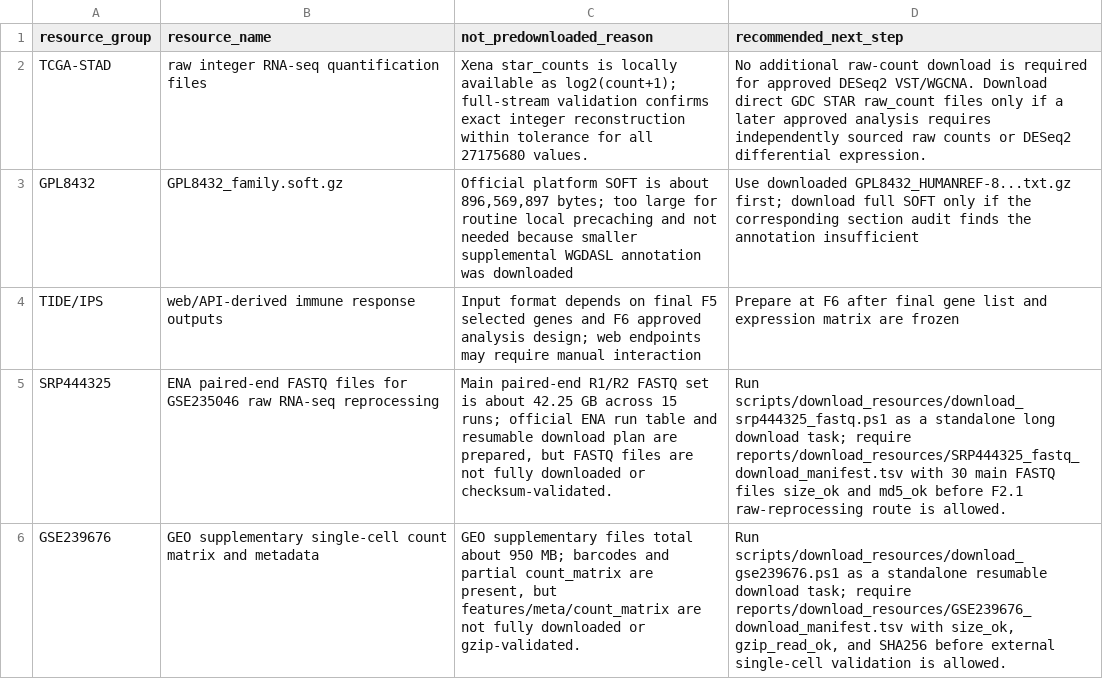
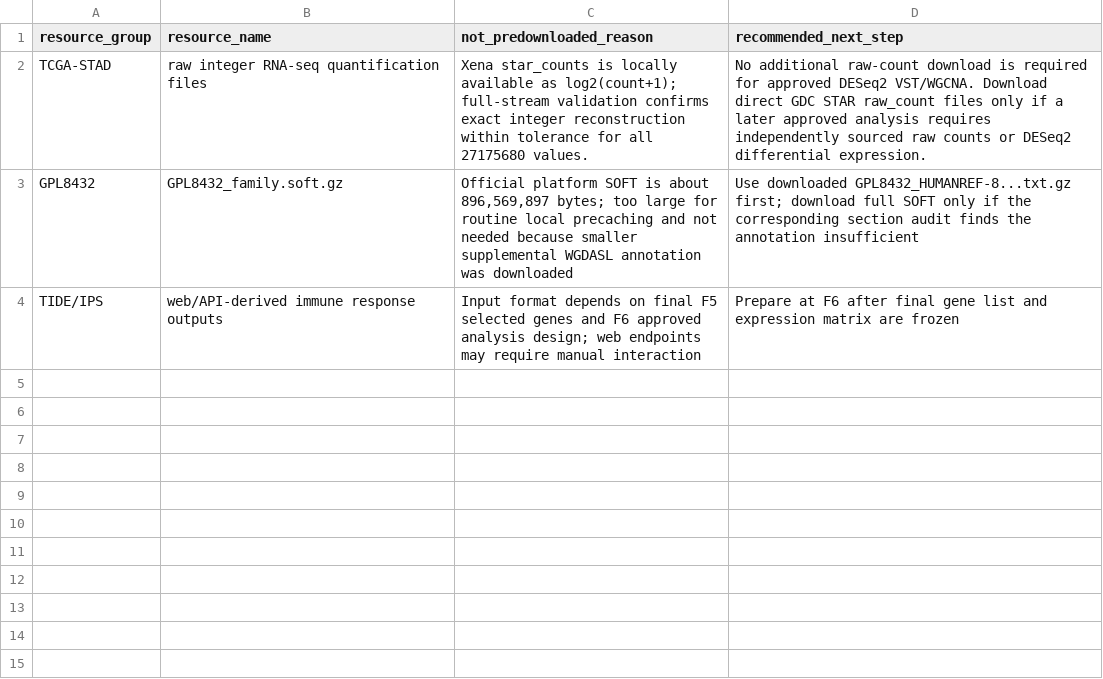
Before and after one commit to mushan2025/gc-mlmod-project, a TSV file: data/metadata/preupload_pending_resources.tsv, drawn as a sheet; the diff names each change by its address in the sheet, - before the commit and + after, or states it on an @@ line.

```diff
--- a/data/metadata/preupload_pending_resources.tsv
+++ b/data/metadata/preupload_pending_resources.tsv
-row 5: SRP444325 | ENA paired-end FASTQ files for GSE235046 raw RNA-seq reprocessing | Main paired-end R1/R2 FASTQ set is about 42.25 GB across 15 runs; official ENA run table and resumable download plan are prepared, but FASTQ files are not fully downloaded or checksum-validated. | Run scripts/download_resources/download_srp444325_fastq.ps1 as a standalone long download task; require reports/download_resources/SRP444325_fastq_download_manifest.tsv with 30 main FASTQ files size_ok and md5_ok before F2.1 raw-reprocessing route is allowed.
-row 6: GSE239676 | GEO supplementary single-cell count matrix and metadata | GEO supplementary files total about 950 MB; barcodes and partial count_matrix are present, but features/meta/count_matrix are not fully downloaded or gzip-validated. | Run scripts/download_resources/download_gse239676.ps1 as a standalone resumable download task; require reports/download_resources/GSE239676_download_manifest.tsv with size_ok, gzip_read_ok, and SHA256 before external single-cell validation is allowed.
```
Also changed, not shown: docs/source_verification/supplyment6_round1_source_audit.tsv, 8 other files.
